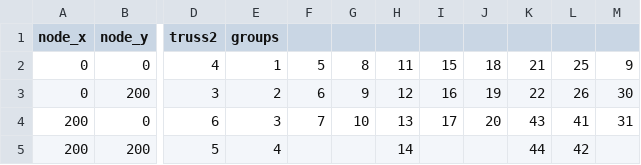
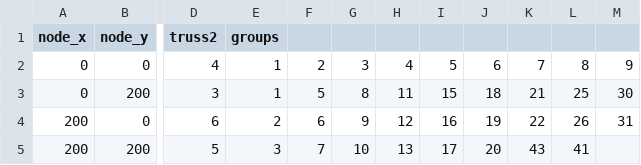
Before and after one commit to byfarm/optimization, a CSV file: trusses/2d/large.csv, drawn as a sheet; only a part is shown, gaps mark what is left out; the diff covers the shown part only; the diff names each change by its address in the sheet, - before the commit and + after, or states it on an @@ line.

Commit message:
fixed large truss bug

```diff
--- a/trusses/2d/large.csv
+++ b/trusses/2d/large.csv
-F2: 5
+F2: 2
-G2: 8
+G2: 3
-H2: 11
+H2: 4
-I2: 15
+I2: 5
-J2: 18
+J2: 6
-K2: 21
+K2: 7
-L2: 25
+L2: 8
-E3 (groups): 2
+E3 (groups): 1
-F3: 6
+F3: 5
-G3: 9
+G3: 8
-H3: 12
+H3: 11
-I3: 16
+I3: 15
-J3: 19
+J3: 18
-K3: 22
+K3: 21
-L3: 26
+L3: 25
-E4 (groups): 3
+E4 (groups): 2
-F4: 7
+F4: 6
-G4: 10
+G4: 9
-H4: 13
+H4: 12
-I4: 17
+I4: 16
-J4: 20
+J4: 19
-K4: 43
+K4: 22
-L4: 41
+L4: 26
-E5 (groups): 4
+E5 (groups): 3
-F5: (empty)
+F5: 7
-G5: (empty)
+G5: 10
-H5: 14
+H5: 13
-I5: (empty)
+I5: 17
-J5: (empty)
+J5: 20
-K5: 44
+K5: 43
-L5: 42
+L5: 41
```
Also changed, not shown: 8 edited cells elsewhere in this file, 2 other files.
